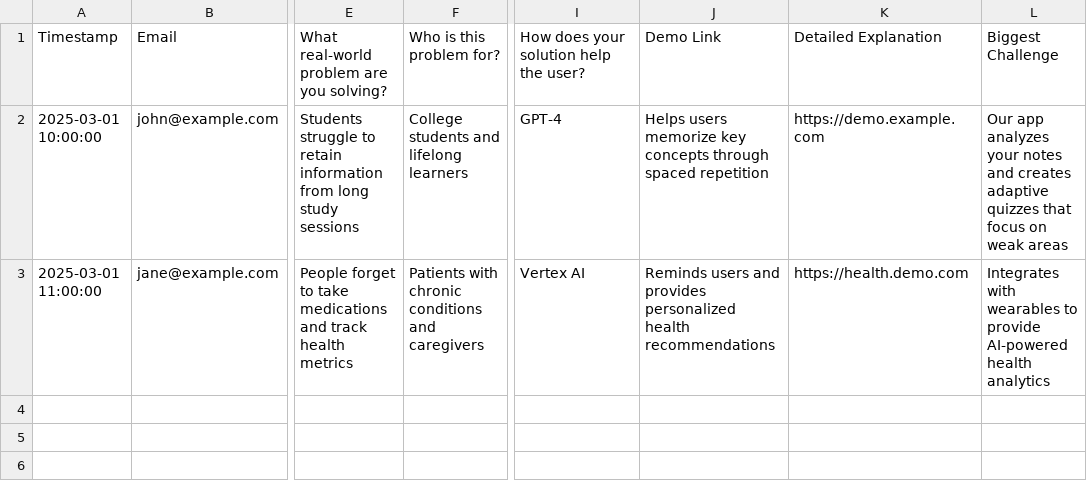
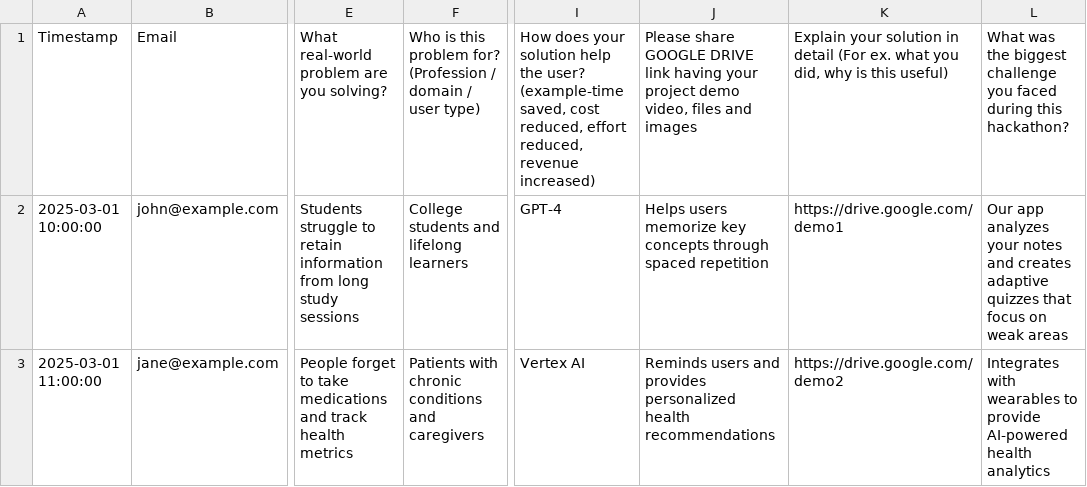
Before and after one commit to utkarshsingx/Hackathon-Evaluator, a CSV file: sample-submissions.csv, drawn as a sheet; only a part is shown, gaps mark what is left out; the diff names each change by its address in the sheet, - before the commit and + after, or states it on an @@ line.

```diff
--- a/sample-submissions.csv
+++ b/sample-submissions.csv
-F1: Who is this problem for?
+F1: Who is this problem for? (Profession / domain / user type)
-I1: …the user?
+I1: …the user? (example-time saved, cost reduced, effort reduced, revenue increased)
-J1: Demo Link
+J1: Please share GOOGLE DRIVE link having your project demo video, files and images
-K1: Detailed Explanation
+K1: Explain your solution in detail (For ex. what you did, why is this useful)
-L1: Biggest Challenge
+L1: What was the biggest challenge you faced during this hackathon?
-K2: https://demo.example.com
+K2: https://drive.google.com/demo1
-K3: https://health.demo.com
+K3: https://drive.google.com/demo2
```
Also changed, not shown: 5 other files.
